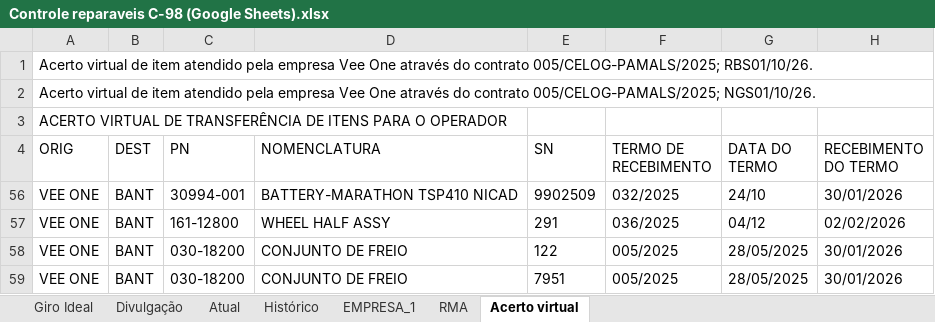
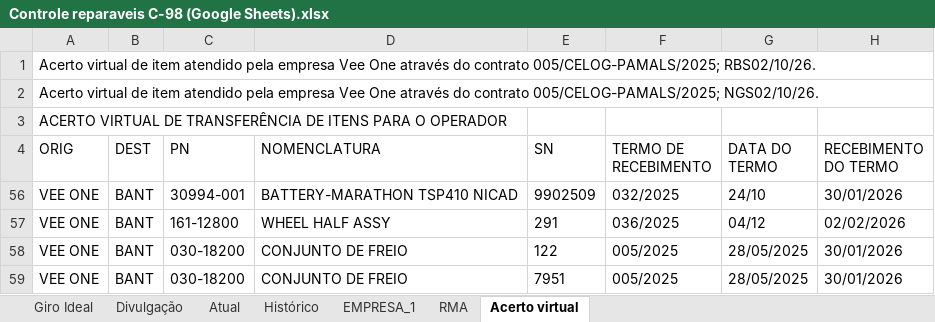
Before and after one commit to wallacedellaney/c98a-pamals, an Excel workbook: Contrato 005/Dashboard/01_Bases_Originais/Controles_Reparaveis/Controle reparaveis C-98 (Google Sheets).xlsx, sheet Acerto virtual, drawn as a sheet; only a part is shown; values as stored, in another font and other column widths than the file's, no borders; charts and pictures not drawn; the diff names each change by its address in the sheet, - before the commit and + after, or states it on an @@ line.

```diff
--- a/Contrato 005/Dashboard/01_Bases_Originais/Controles_Reparaveis/Controle reparaveis C-98 (Google Sheets).xlsx (sheet Acerto virtual)
+++ b/Contrato 005/Dashboard/01_Bases_Originais/Controles_Reparaveis/Controle reparaveis C-98 (Google Sheets).xlsx (sheet Acerto virtual)
-A1 (ORIG): …contrato 005/CELOG-PAMALS/2025; RBS01/10/26.
+A1 (ORIG): …contrato 005/CELOG-PAMALS/2025; RBS02/10/26.
-A2 (ORIG): …contrato 005/CELOG-PAMALS/2025; NGS01/10/26.
+A2 (ORIG): …contrato 005/CELOG-PAMALS/2025; NGS02/10/26.
```
Also changed, not shown: sheet Divulgação, Contrato 005/Dashboard/02_Dados_Tratados/base_reparaveis_tratada.xlsx, Projetos/02_Dados_Tratados/base_tpjl_extras.xlsx, 6 other files.
